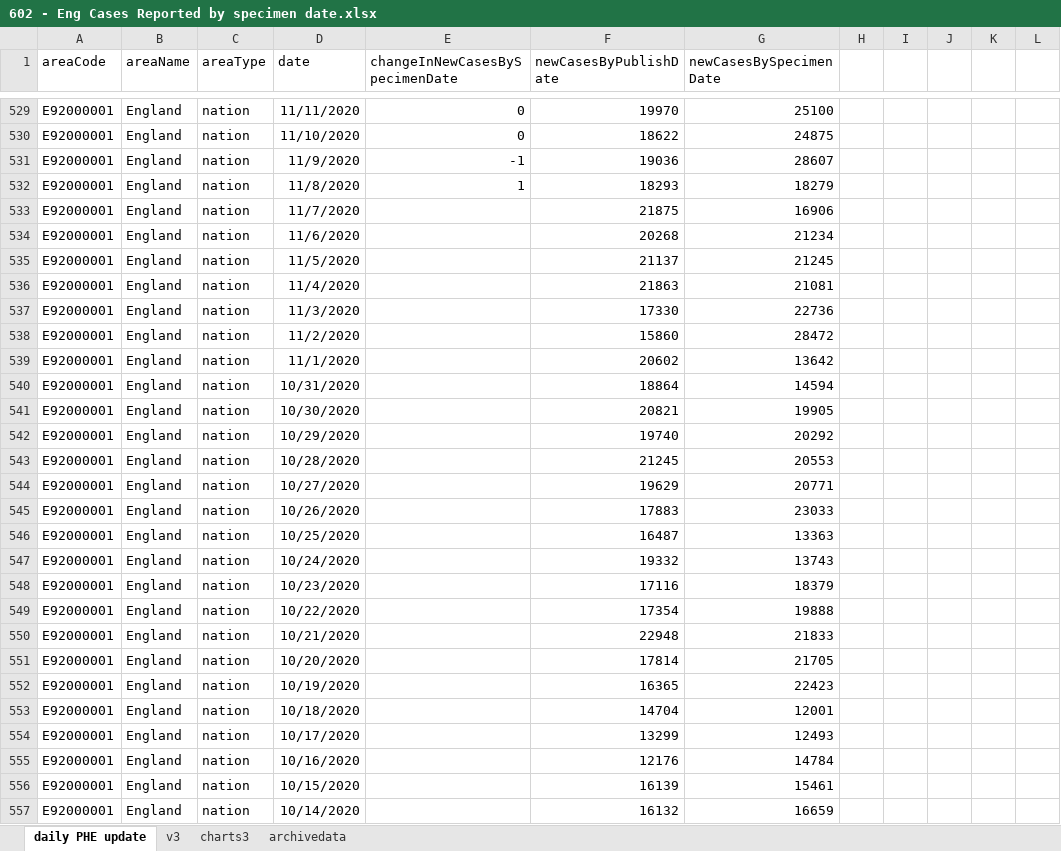
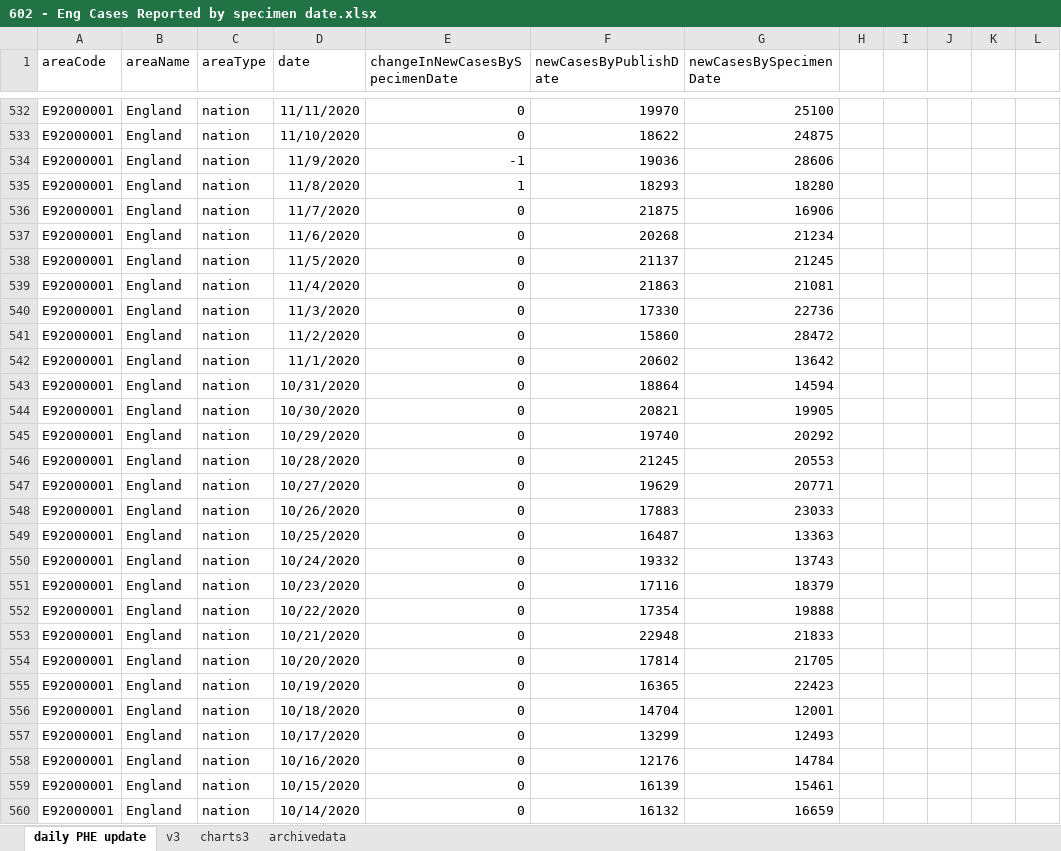
Before and after one commit to chrisdrakeuk/Cases_Reported_by_specimen_date, an Excel workbook: 602 - Eng Cases Reported by specimen date.xlsx, sheet daily PHE update, drawn as a sheet; only a part is shown, gaps mark what is left out; values as stored, in another font and other column widths than the file's, no borders; table styles not drawn; addresses are those after the commit; the diff covers the shown part only; the diff names each change by its address in the sheet, - before the commit and + after, or states it on an @@ line.

Commit message:
Update 602 - Eng Cases Reported by specimen date.xlsx

```diff
--- a/602 - Eng Cases Reported by specimen date.xlsx (sheet daily PHE update)
+++ b/602 - Eng Cases Reported by specimen date.xlsx (sheet daily PHE update)
-G534 (newCasesBySpecimenDate): 28607
+G534 (newCasesBySpecimenDate): 28606
-G535 (newCasesBySpecimenDate): 18279
+G535 (newCasesBySpecimenDate): 18280
-E536:E560 (changeInNewCasesBySpecimenDate): (empty)
+E536:E560 (changeInNewCasesBySpecimenDate): 0
```
Also changed, not shown: 3 added rows and 248 edited cells elsewhere in this sheet, sheet charts3, sheet v3, sheet archivedata, charts or pictures.
